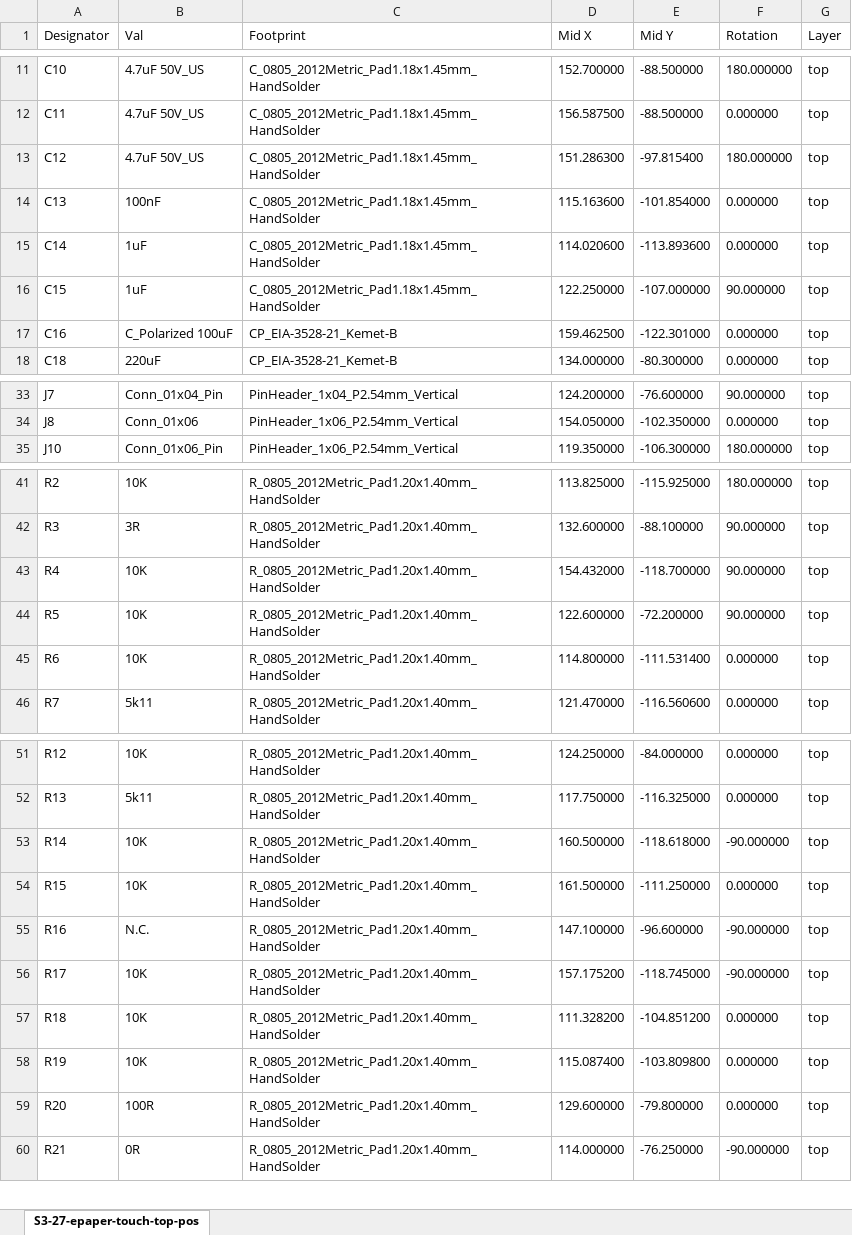
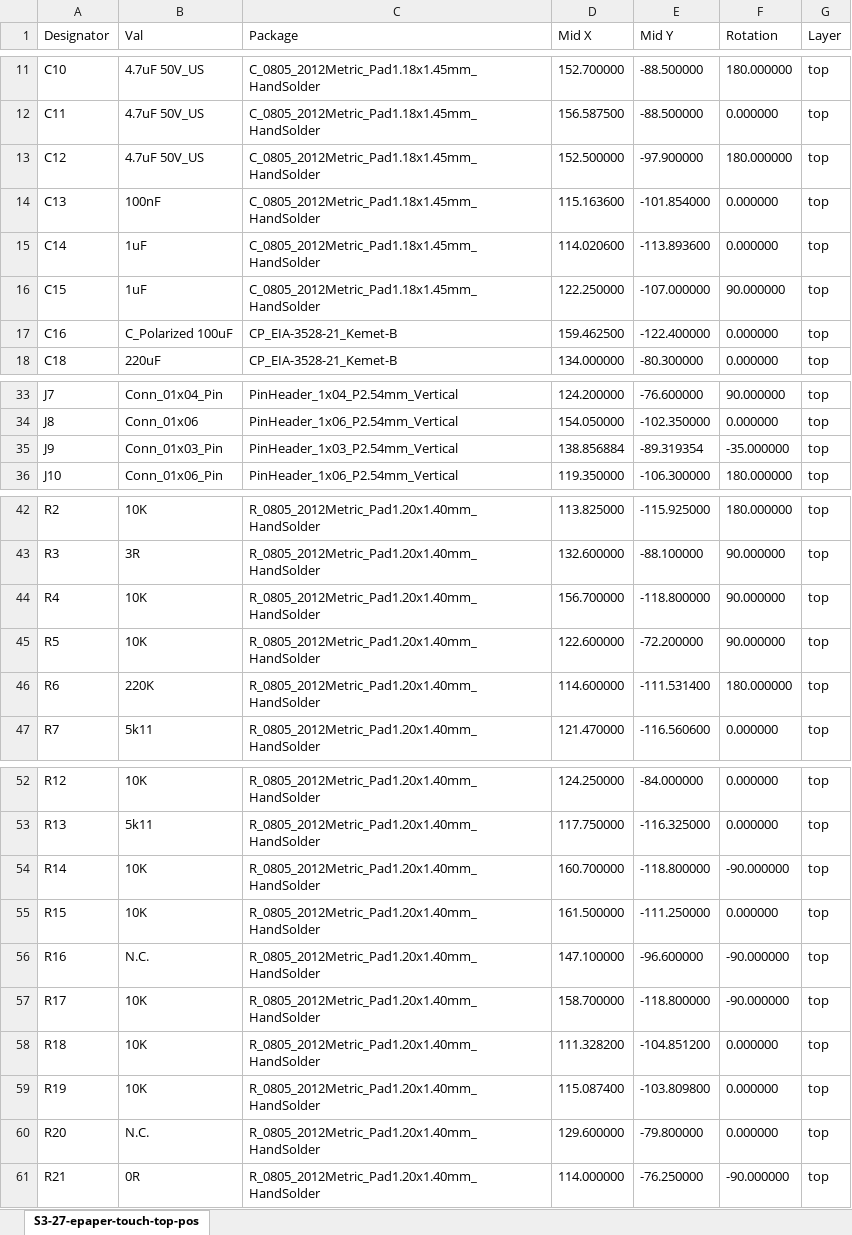
Before and after one commit to Uspizig/WifiWallSwitch, an Excel workbook: Hardware/S3-27-epaper-touch-pro/POS/S3-27-epaper-touch-top-pos.xlsx, sheet S3-27-epaper-touch-top-pos, drawn as a sheet; only a part is shown, gaps mark what is left out; values as stored, in another font and other column widths than the file's, no borders; addresses are those after the commit; the diff covers the shown part only; the diff names each change by its address in the sheet, - before the commit and + after, or states it on an @@ line.

```diff
--- a/Hardware/S3-27-epaper-touch-pro/POS/S3-27-epaper-touch-top-pos.xlsx (sheet S3-27-epaper-touch-top-pos)
+++ b/Hardware/S3-27-epaper-touch-pro/POS/S3-27-epaper-touch-top-pos.xlsx (sheet S3-27-epaper-touch-top-pos)
-C1: Footprint
+C1: Package
-D13 (Mid X): 151.286300
+D13 (Mid X): 152.500000
-E13 (Mid Y): -97.815400
+E13 (Mid Y): -97.900000
-E17 (Mid Y): -122.301000
+E17 (Mid Y): -122.400000
+row 35: J9 | Conn_01x03_Pin | PinHeader_1x03_P2.54mm_Vertical | 138.856884 | -89.319354 | -35.000000 | top
-D44 (Mid X): 154.432000
+D44 (Mid X): 156.700000
-E44 (Mid Y): -118.700000
+E44 (Mid Y): -118.800000
-B46 (Val): 10K
+B46 (Val): 220K
-D46 (Mid X): 114.800000
+D46 (Mid X): 114.600000
-F46 (Rotation): 0.000000
+F46 (Rotation): 180.000000
-D54 (Mid X): 160.500000
+D54 (Mid X): 160.700000
-E54 (Mid Y): -118.618000
+E54 (Mid Y): -118.800000
-D57 (Mid X): 157.175200
+D57 (Mid X): 158.700000
-E57 (Mid Y): -118.745000
+E57 (Mid Y): -118.800000
-B60 (Val): 100R
+B60 (Val): N.C.
```
Also changed, not shown: 4 edited cells elsewhere in this sheet, 30 other files.
